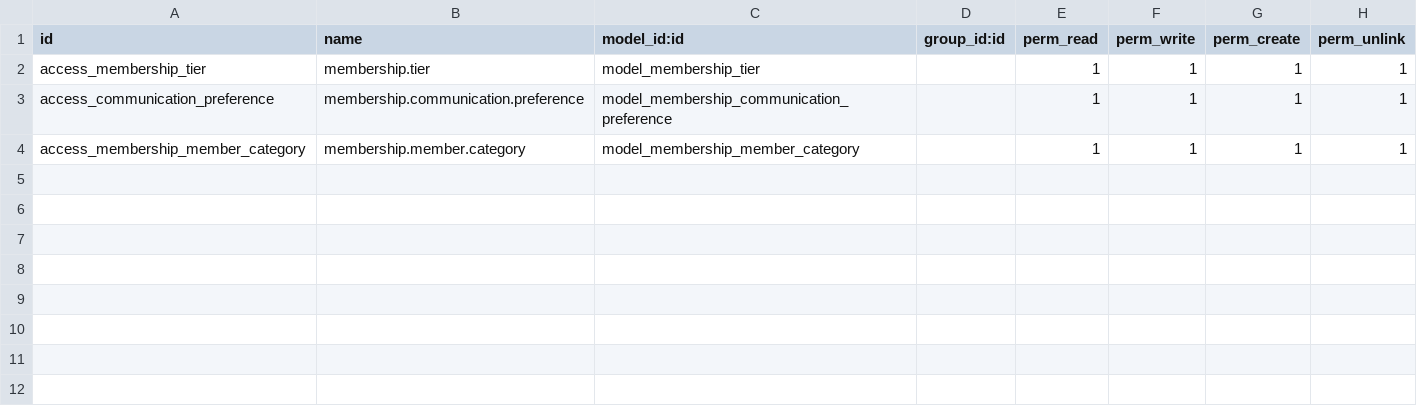
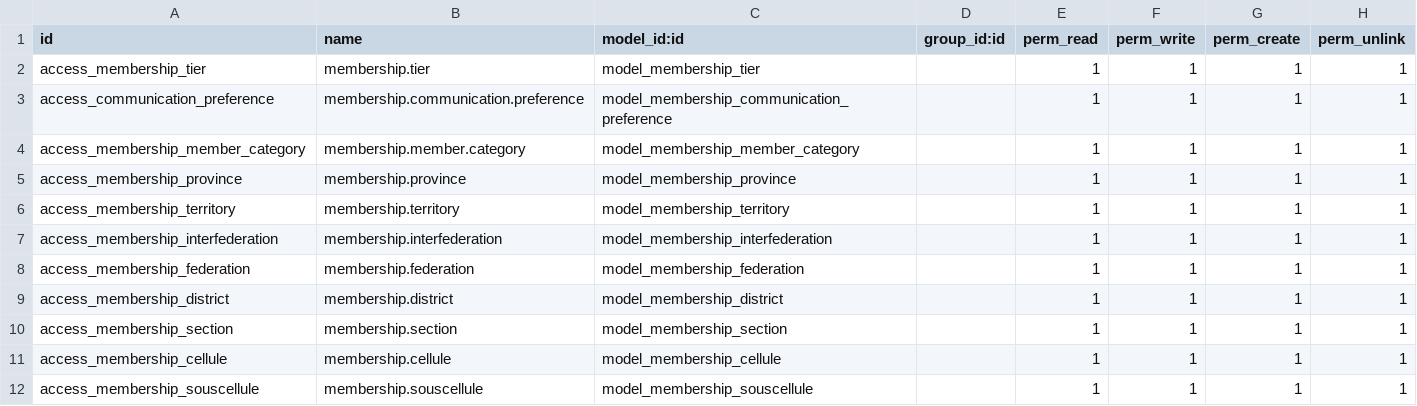
Before and after one commit to ShaheenHossain/membership_management, a CSV file: security/ir.model.access.csv, drawn as a sheet; the diff names each change by its address in the sheet, - before the commit and + after, or states it on an @@ line.

```diff
--- a/security/ir.model.access.csv
+++ b/security/ir.model.access.csv
+row 5: access_membership_province | membership.province | model_membership_province |  | 1 | 1 | 1 | 1
+row 6: access_membership_territory | membership.territory | model_membership_territory |  | 1 | 1 | 1 | 1
+row 7: access_membership_interfederation | membership.interfederation | model_membership_interfederation |  | 1 | 1 | 1 | 1
+row 8: access_membership_federation | membership.federation | model_membership_federation |  | 1 | 1 | 1 | 1
+row 9: access_membership_district | membership.district | model_membership_district |  | 1 | 1 | 1 | 1
+row 10: access_membership_section | membership.section | model_membership_section |  | 1 | 1 | 1 | 1
+row 11: access_membership_cellule | membership.cellule | model_membership_cellule |  | 1 | 1 | 1 | 1
+row 12: access_membership_souscellule | membership.souscellule | model_membership_souscellule |  | 1 | 1 | 1 | 1
```
Also changed, not shown: 7 other files.
